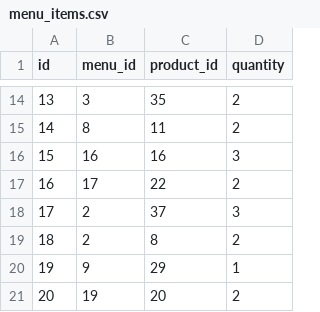
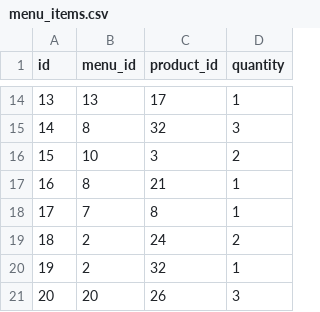
Before and after one commit to niparra21/Restaurantes-e2, a CSV file: csv_exports/menu_items.csv, drawn as a sheet; only a part is shown, gaps mark what is left out; the diff covers the shown part only.

```diff
--- a/csv_exports/menu_items.csv
+++ b/csv_exports/menu_items.csv
@@ -14,8 +14,8 @@ id,menu_id,product_id,quantity
-13,3,35,2
-14,8,11,2
-15,16,16,3
-16,17,22,2
-17,2,37,3
-18,2,8,2
-19,9,29,1
-20,19,20,2
+13,13,17,1
+14,8,32,3
+15,10,3,2
+16,8,21,1
+17,7,8,1
+18,2,24,2
+19,2,32,1
+20,20,26,3
```
Also changed, not shown: 30 edited cells elsewhere in this file, csv_exports/menus.csv, csv_exports/orders.csv, 20 other files.
